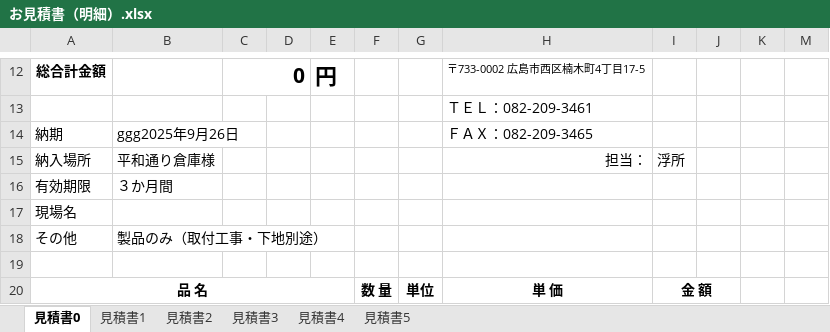
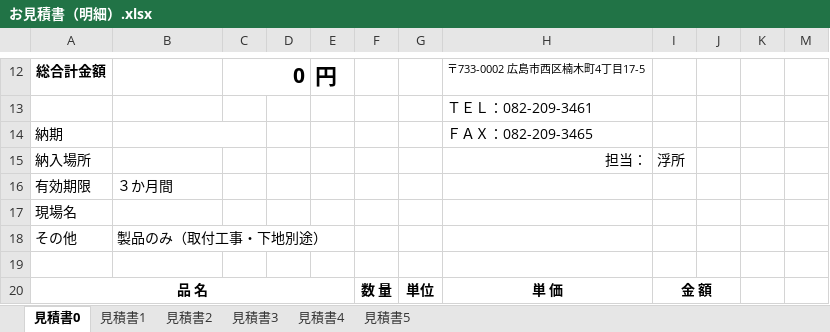
Before and after one commit to ukishohiro-glitch/smac, an Excel workbook: お見積書（明細）.xlsx, sheet 見積書0, drawn as a sheet; only a part is shown, gaps mark what is left out; values as stored, in another font and other column widths than the file's, no borders; the diff names each change by its address in the sheet, - before the commit and + after, or states it on an @@ line.

Commit message:
Add files via upload

```diff
--- a/お見積書（明細）.xlsx (sheet 見積書0)
+++ b/お見積書（明細）.xlsx (sheet 見積書0)
-B14: ggg2025年9月26日
+B14: (empty)
-B15: 平和通り倉庫様
+B15: (empty)
```
